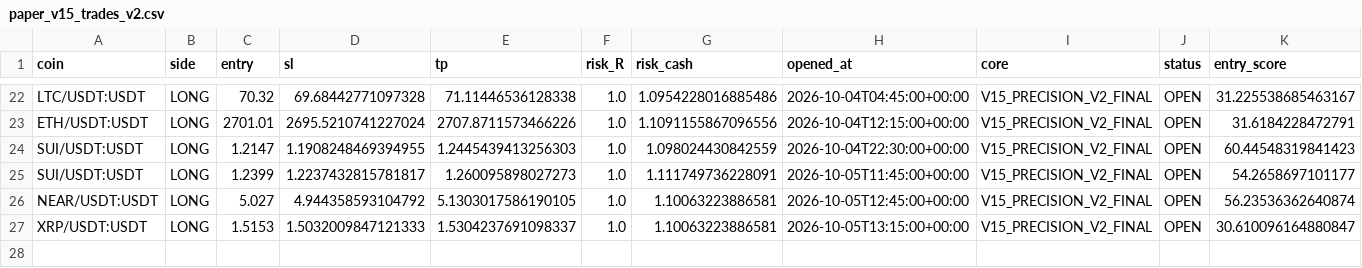
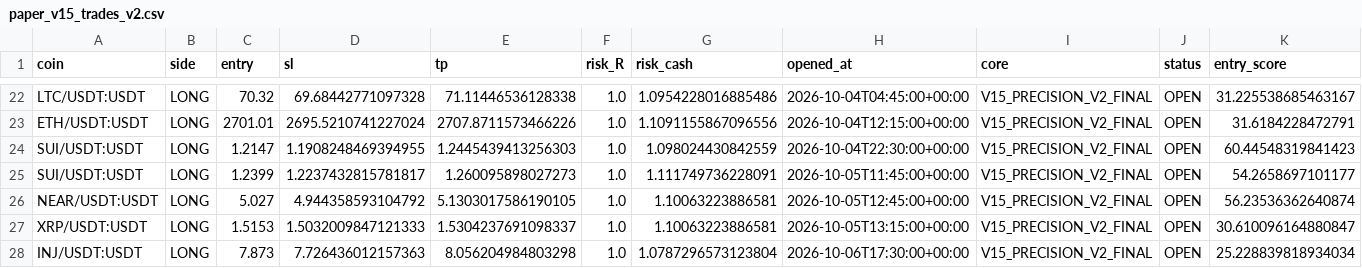
Before and after one commit to samesameagro-droid/sam-edge-v15-v8i, a CSV file: paper_v15_trades_v2.csv, drawn as a sheet; only a part is shown, gaps mark what is left out; rows hold the shown columns only; the diff names each change by its address in the sheet, - before the commit and + after, or states it on an @@ line.

Commit message:
paper: V15 professional forward state

```diff
--- a/paper_v15_trades_v2.csv
+++ b/paper_v15_trades_v2.csv
+row 28: INJ/USDT:USDT | LONG | 7.873 | 7.726436012157363 | 8.056204984803298 | 1.0 | 1.0787296573123804 | 2026-10-06T17:30:00+00:00 | V15_PRECISION_V2_FINAL | OPEN | 25.228839818934034
```
Also changed, not shown: v15_1_shadow_e_signals.csv, 9 other files.
